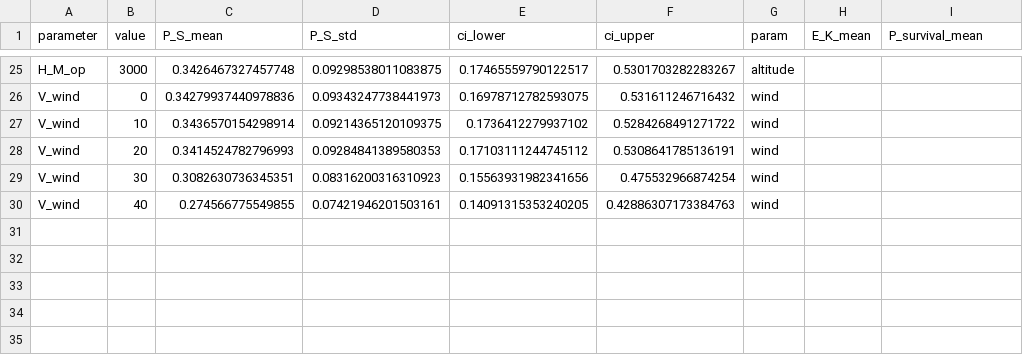
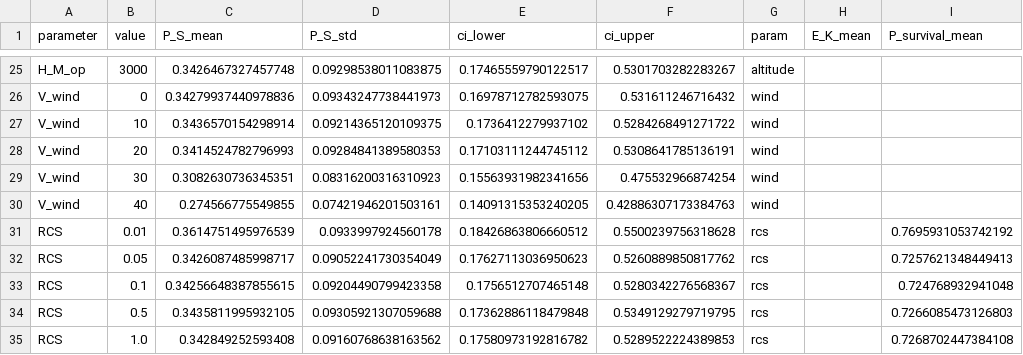
Before and after one commit to mr-fool/Deep-Strike-FPV-Simulation, a CSV file: outputs/sensitivity_analysis_results.csv, drawn as a sheet; only a part is shown, gaps mark what is left out; the diff names each change by its address in the sheet, - before the commit and + after, or states it on an @@ line.

```diff
--- a/outputs/sensitivity_analysis_results.csv
+++ b/outputs/sensitivity_analysis_results.csv
+row 31: RCS | 0.01 | 0.3614751495976539 | 0.0933997924560178 | 0.18426863806660512 | 0.5500239756318628 | rcs |  | 0.7695931053742192
+row 32: RCS | 0.05 | 0.3426087485998717 | 0.09052241730354049 | 0.17627113036950623 | 0.5260889850817762 | rcs |  | 0.7257621348449413
+row 33: RCS | 0.1 | 0.34256648387855615 | 0.09204490799423358 | 0.1756512707465148 | 0.5280342276568367 | rcs |  | 0.724768932941048
+row 34: RCS | 0.5 | 0.3435811995932105 | 0.09305921307059688 | 0.17362886118479848 | 0.5349129279719795 | rcs |  | 0.7266085473126803
+row 35: RCS | 1.0 | 0.342849252593408 | 0.09160768638163562 | 0.17580973192816782 | 0.5289522224389853 | rcs |  | 0.7268702447384108
```
Also changed, not shown: outputs/sensitivity_coefficients.csv, 4 other files.
